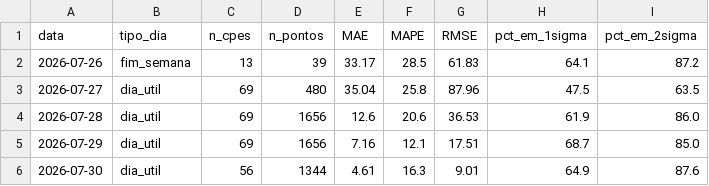
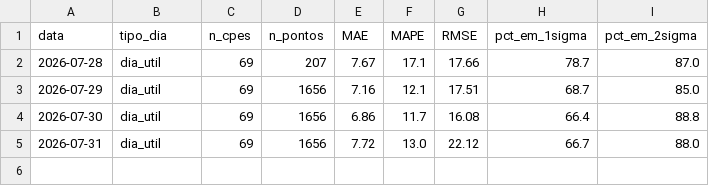
Before and after one commit to CarolBrandak/ts-anomaly-detection-dissertation, a CSV file: results/energia/realtime/analysis/qualidade_previsoes_energia.csv, drawn as a sheet.

```diff
--- a/results/energia/realtime/analysis/qualidade_previsoes_energia.csv
+++ b/results/energia/realtime/analysis/qualidade_previsoes_energia.csv
@@ -1,6 +1,5 @@
 data,tipo_dia,n_cpes,n_pontos,MAE,MAPE,RMSE,pct_em_1sigma,pct_em_2sigma
-2026-07-26,fim_semana,13,39,33.17,28.5,61.83,64.1,87.2
-2026-07-27,dia_util,69,480,35.04,25.8,87.96,47.5,63.5
-2026-07-28,dia_util,69,1656,12.6,20.6,36.53,61.9,86.0
+2026-07-28,dia_util,69,207,7.67,17.1,17.66,78.7,87.0
 2026-07-29,dia_util,69,1656,7.16,12.1,17.51,68.7,85.0
-2026-07-30,dia_util,56,1344,4.61,16.3,9.01,64.9,87.6
+2026-07-30,dia_util,69,1656,6.86,11.7,16.08,66.4,88.8
+2026-07-31,dia_util,69,1656,7.72,13.0,22.12,66.7,88.0
```
Also changed, not shown: 4 other files.
